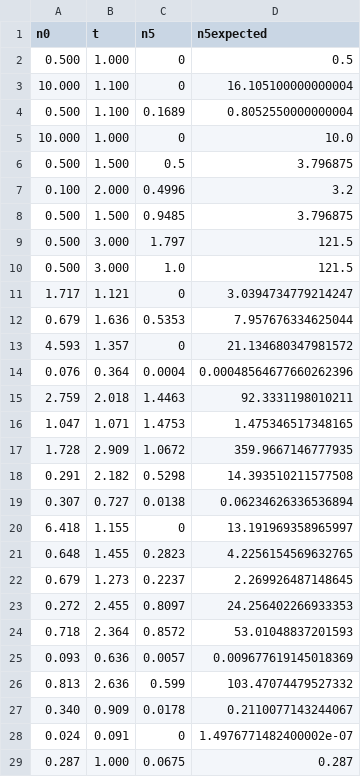
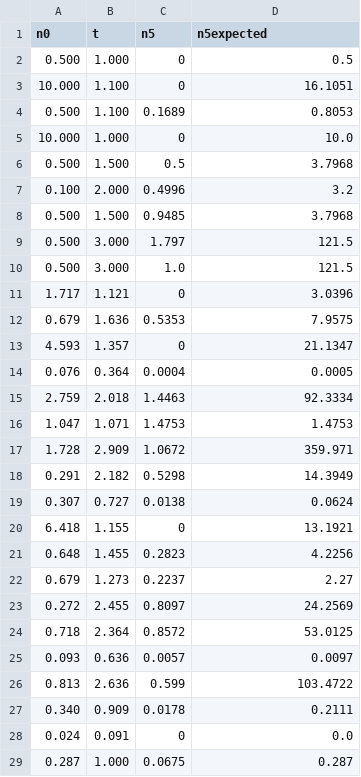
Before and after one commit to bozydar-masselos/Project_Ben-s, a CSV file: experiments_1.csv, drawn as a sheet; only a part is shown; the diff covers the shown part only.

```diff
--- a/experiments_1.csv
+++ b/experiments_1.csv
@@ -2,28 +2,28 @@ n0,t,n5,n5expected
 0.500,1.000,0,0.5
-10.000,1.100,0,16.105100000000004
-0.500,1.100,0.1689,0.8052550000000004
+10.000,1.100,0,16.1051
+0.500,1.100,0.1689,0.8053
 10.000,1.000,0,10.0
-0.500,1.500,0.5,3.796875
+0.500,1.500,0.5,3.7968
 0.100,2.000,0.4996,3.2
-0.500,1.500,0.9485,3.796875
+0.500,1.500,0.9485,3.7968
 0.500,3.000,1.797,121.5
 0.500,3.000,1.0,121.5
-1.717,1.121,0,3.0394734779214247
-0.679,1.636,0.5353,7.957676334625044
-4.593,1.357,0,21.134680347981572
-0.076,0.364,0.0004,0.00048564677660262396
-2.759,2.018,1.4463,92.3331198010211
-1.047,1.071,1.4753,1.475346517348165
-1.728,2.909,1.0672,359.9667146777935
-0.291,2.182,0.5298,14.393510211577508
-0.307,0.727,0.0138,0.06234626336536894
-6.418,1.155,0,13.191969358965997
-0.648,1.455,0.2823,4.2256154569632765
-0.679,1.273,0.2237,2.269926487148645
-0.272,2.455,0.8097,24.256402266933353
-0.718,2.364,0.8572,53.01048837201593
-0.093,0.636,0.0057,0.009677619145018369
-0.813,2.636,0.599,103.47074479527332
-0.340,0.909,0.0178,0.2110077143244067
-0.024,0.091,0,1.4976771482400002e-07
+1.717,1.121,0,3.0396
+0.679,1.636,0.5353,7.9575
+4.593,1.357,0,21.1347
+0.076,0.364,0.0004,0.0005
+2.759,2.018,1.4463,92.3334
+1.047,1.071,1.4753,1.4753
+1.728,2.909,1.0672,359.971
+0.291,2.182,0.5298,14.3949
+0.307,0.727,0.0138,0.0624
+6.418,1.155,0,13.1921
+0.648,1.455,0.2823,4.2256
+0.679,1.273,0.2237,2.27
+0.272,2.455,0.8097,24.2569
+0.718,2.364,0.8572,53.0125
+0.093,0.636,0.0057,0.0097
+0.813,2.636,0.599,103.4722
+0.340,0.909,0.0178,0.2111
+0.024,0.091,0,0.0
 0.287,1.000,0.0675,0.287
```
Also changed, not shown: 22 edited cells elsewhere in this file, experiments_2.csv, 3 other files.
